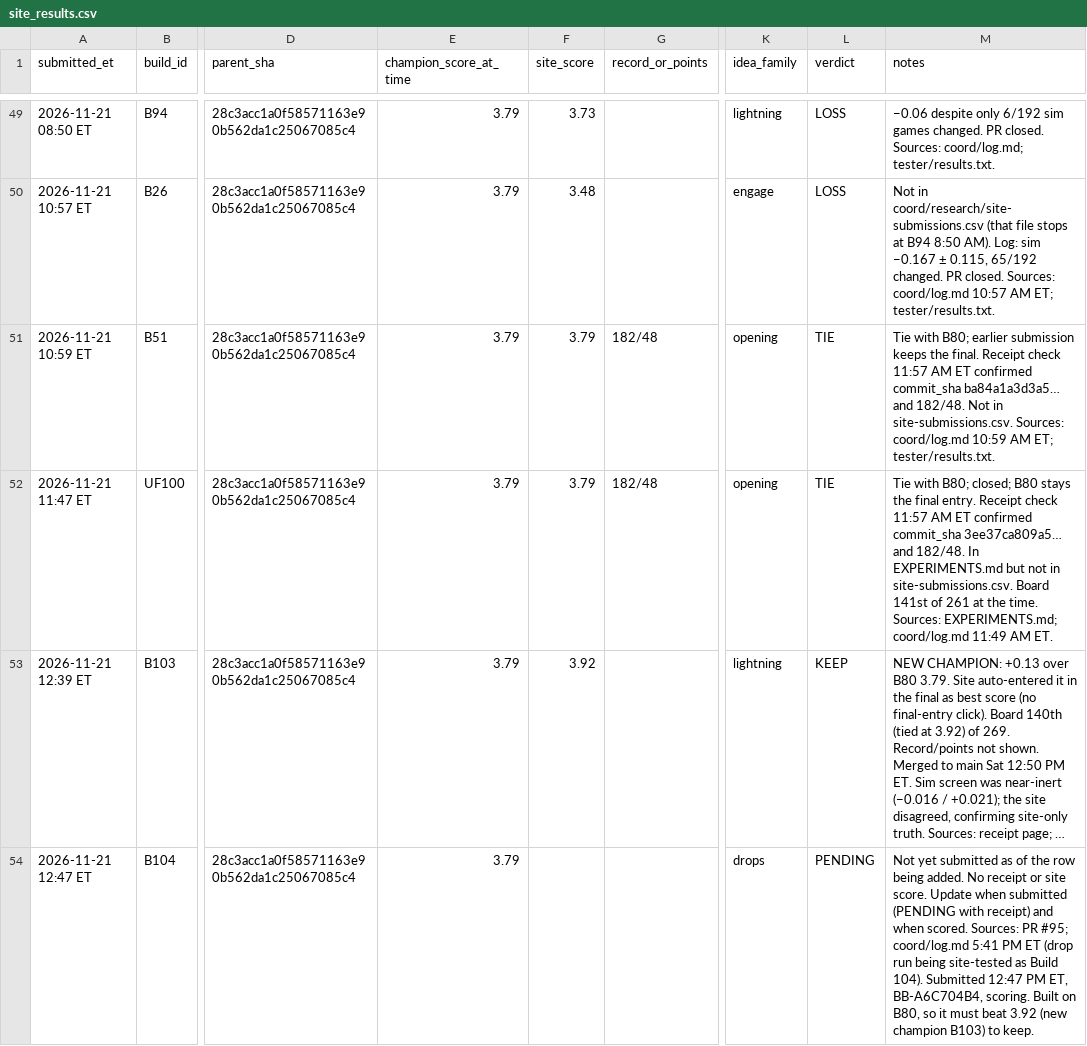
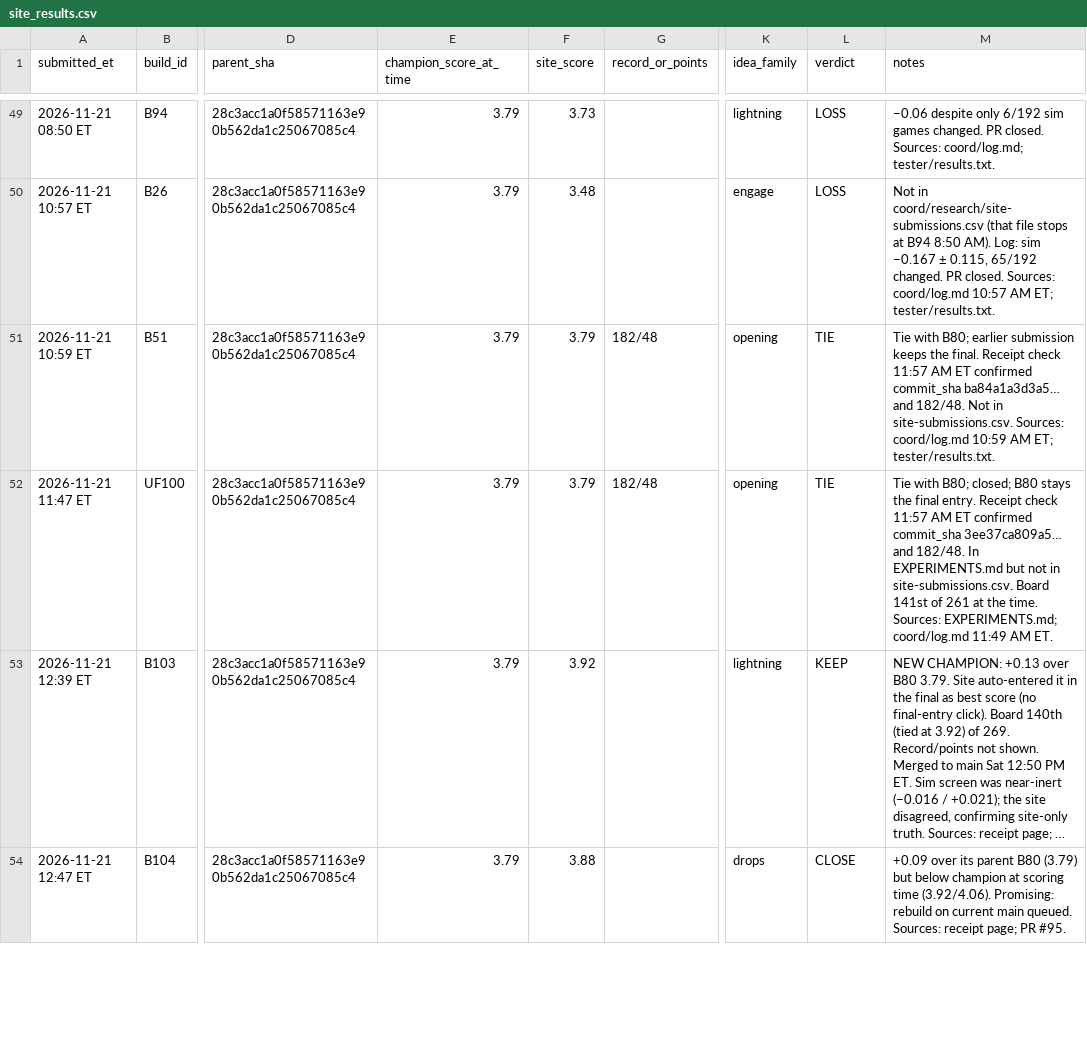
Before and after one commit to dmclaughlin-bit/mech-bot, a CSV file: coord/data/site_results.csv, drawn as a sheet; only a part is shown, gaps mark what is left out; long unchanged cells end in …; the diff covers the shown part only; the diff names each change by its address in the sheet, - before the commit and + after, or states it on an @@ line.

Commit message:
Champion P-B-001 4.06; record B104 3.88, B106 3.85

```diff
--- a/coord/data/site_results.csv
+++ b/coord/data/site_results.csv
-F54 (site_score): (empty)
+F54 (site_score): 3.88
-L54 (verdict): PENDING
+L54 (verdict): CLOSE
-M54 (notes): Not yet submitted as of the row being added. No receipt or site score. Update when submitted (PENDING with receipt) and when scored. Sources: PR #95; coord/log.md 5:41 PM ET (drop run being site-tested as Build 104). Submitted 12:47 PM ET, BB-A6C704B4, scoring. Built on B80, so it must beat 3.92 (new champion B103) to keep.
+M54 (notes): +0.09 over its parent B80 (3.79) but below champion at scoring time (3.92/4.06). Promising: rebuild on current main queued. Sources: receipt page; PR #95.
```
Also changed, not shown: 2 added rows elsewhere in this file, 5 other files.
